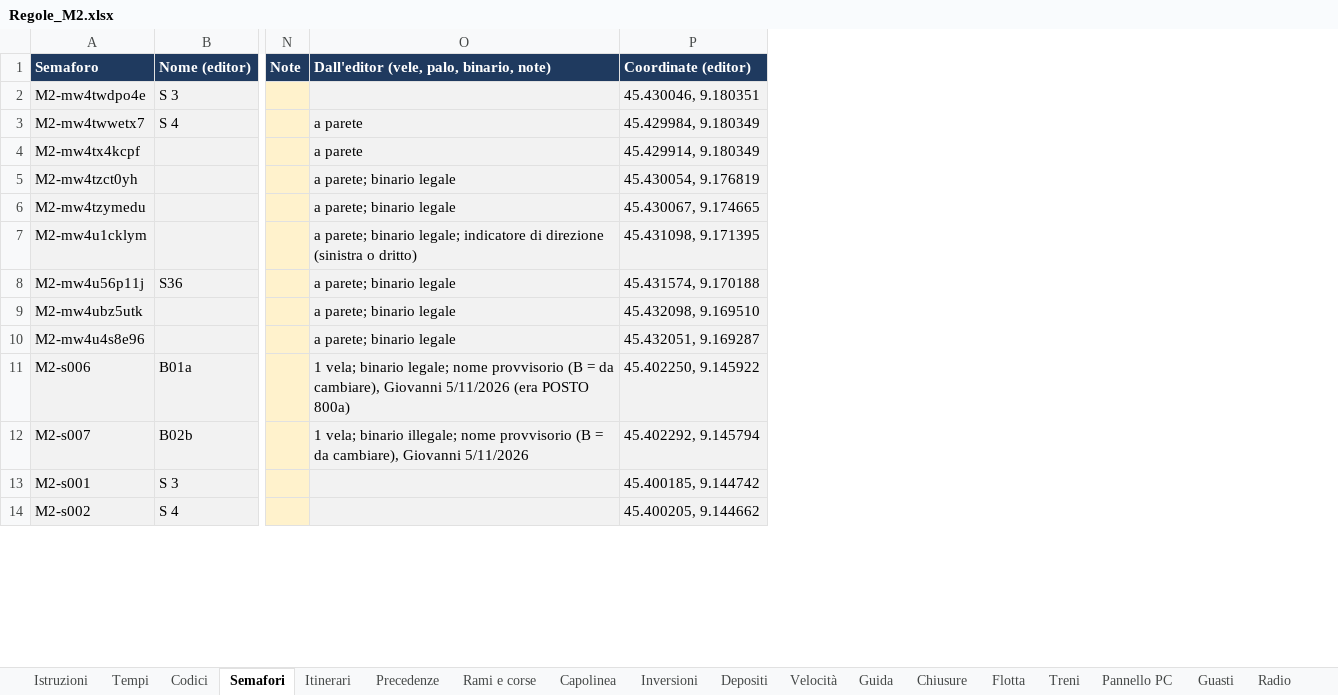
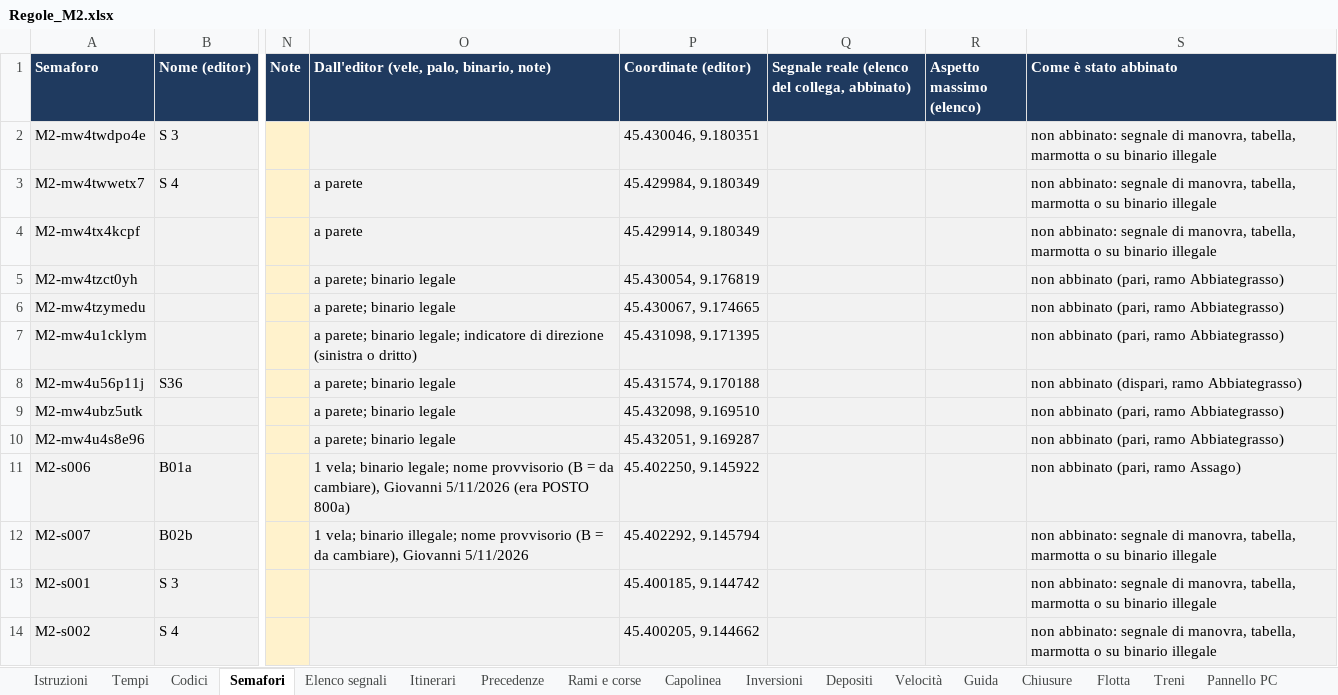
Before and after one commit to Frafire/milano-transit-live, an Excel workbook: data/Regole_M2.xlsx, sheet Semafori, drawn as a sheet; only a part is shown, gaps mark what is left out; values as stored, in another font and other column widths than the file's, no borders; the diff names each change by its address in the sheet, - before the commit and + after, or states it on an @@ line.

```diff
--- a/data/Regole_M2.xlsx (sheet Semafori)
+++ b/data/Regole_M2.xlsx (sheet Semafori)
+sheet tab: Elenco segnali
+column Q, row 1: Segnale reale (elenco del collega, abbinato)
+column R (Aspetto massimo (elenco)), empty
+column S (Come è stato abbinato), rows 2-14: non abbinato: segnale di manovra, tabella, marmotta o su binario illegale | non abbinato: segnale di manovra, tabella, marmotta o su binario illegale | non abbinato: segnale di manovra, tabella, marmotta o su binario illegale | non abbinato (pari, ramo Abbiategrasso) | non abbinato (pari, ramo Abbiategrasso) | non abbinato (pari, ramo Abbiategrasso) | non abbinato (dispari, ramo Abbiategrasso) | non abbinato (pari, ramo Abbiategrasso) | non abbinato (pari, ramo Abbiategrasso) | non abbinato (pari, ramo Assago) | non abbinato: segnale di manovra, tabella, marmotta o su binario illegale | non abbinato: segnale di manovra, tabella, marmotta o su binario illegale | non abbinato: segnale di manovra, tabella, marmotta o su binario illegale
```
Also changed, not shown: sheet Eccezioni, sheet Codici.
